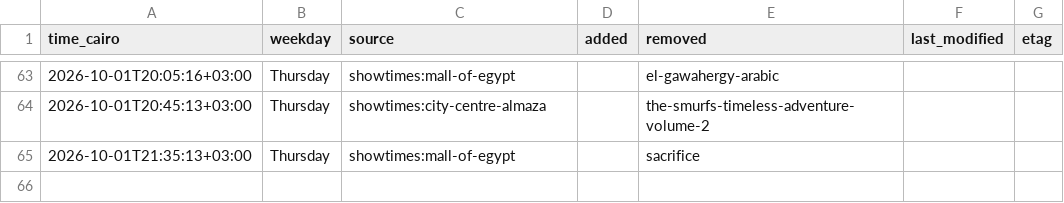
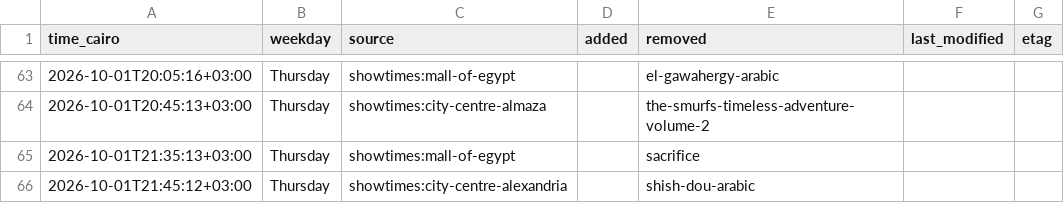
Before and after one commit to Hitari311/vox-watcher, a CSV file: vox_data/changes.csv, drawn as a sheet; only a part is shown, gaps mark what is left out; the diff names each change by its address in the sheet, - before the commit and + after, or states it on an @@ line.

```diff
--- a/vox_data/changes.csv
+++ b/vox_data/changes.csv
+row 66: 2026-10-01T21:45:12+03:00 | Thursday | showtimes:city-centre-alexandria |  | shish-dou-arabic
```
Also changed, not shown: 1 other file.
